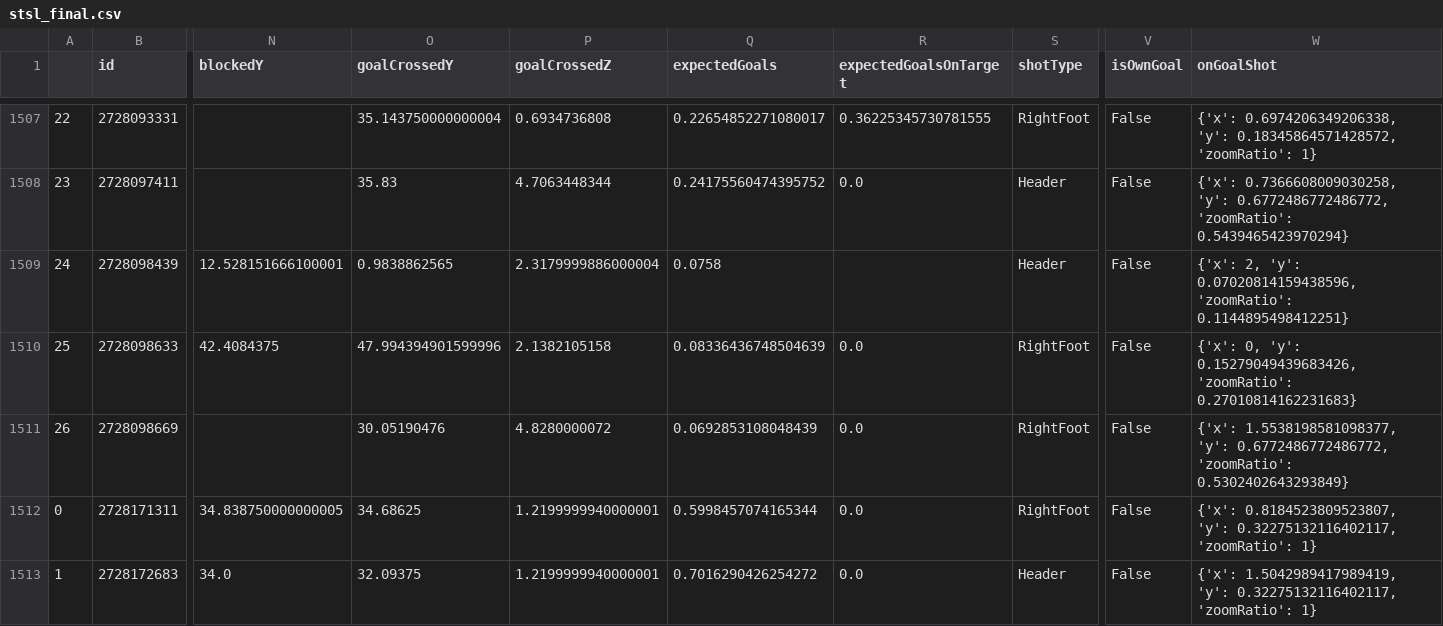
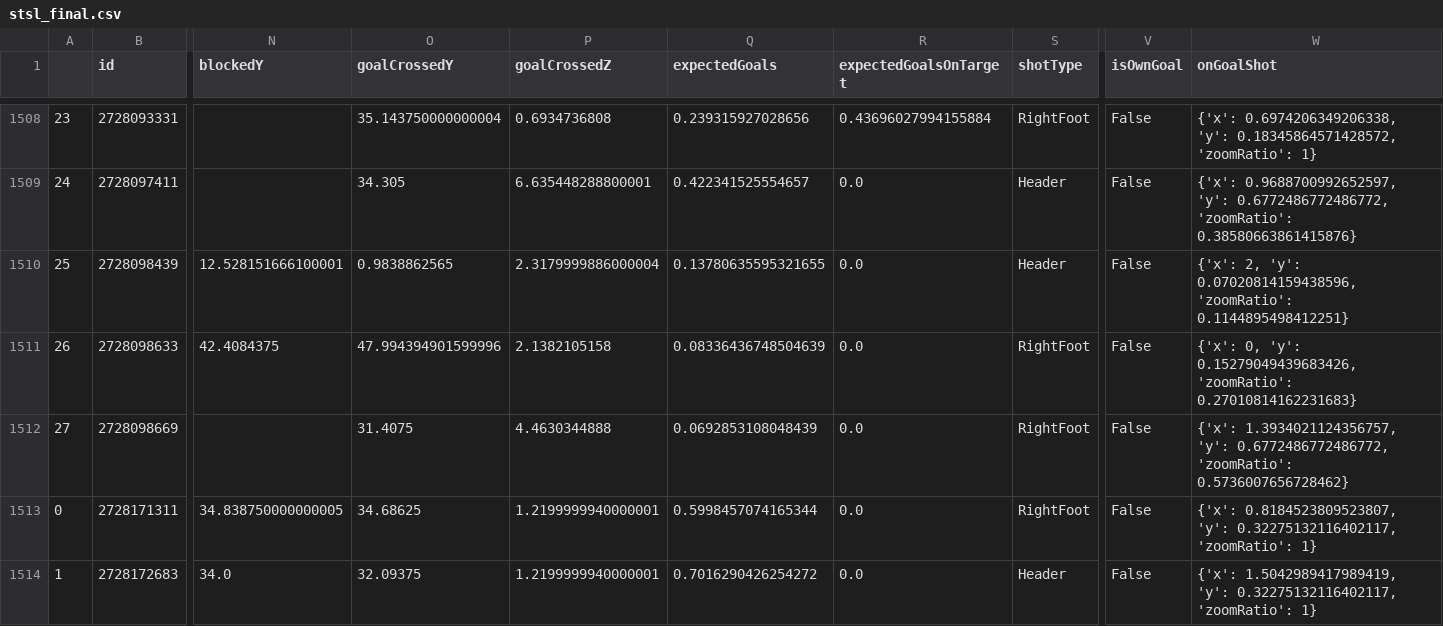
Before and after one commit to kovacs5/fotmob_csv, a CSV file: stsl_final.csv, drawn as a sheet; only a part is shown, gaps mark what is left out; addresses are those after the commit; the diff covers the shown part only; the diff names each change by its address in the sheet, - before the commit and + after, or states it on an @@ line.

```diff
--- a/stsl_final.csv
+++ b/stsl_final.csv
@@ column A renumbered between rows 1494 and 1512 @@
-Q1508 (expectedGoals): 0.22654852271080017
+Q1508 (expectedGoals): 0.239315927028656
-R1508 (expectedGoalsOnTarget): 0.36225345730781555
+R1508 (expectedGoalsOnTarget): 0.43696027994155884
-O1509 (goalCrossedY): 35.83
+O1509 (goalCrossedY): 34.305
-P1509 (goalCrossedZ): 4.7063448344
+P1509 (goalCrossedZ): 6.635448288800001
-Q1509 (expectedGoals): 0.24175560474395752
+Q1509 (expectedGoals): 0.422341525554657
-W1509 (onGoalShot): {'x': 0.7366608009030258, 'y': 0.6772486772486772, 'zoomRatio': 0.5439465423970294}
+W1509 (onGoalShot): {'x': 0.9688700992652597, 'y': 0.6772486772486772, 'zoomRatio': 0.38580663861415876}
-Q1510 (expectedGoals): 0.0758
+Q1510 (expectedGoals): 0.13780635595321655
-R1510 (expectedGoalsOnTarget): (empty)
+R1510 (expectedGoalsOnTarget): 0.0
-O1512 (goalCrossedY): 30.05190476
+O1512 (goalCrossedY): 31.4075
-P1512 (goalCrossedZ): 4.8280000072
+P1512 (goalCrossedZ): 4.4630344888
-W1512 (onGoalShot): {'x': 1.5538198581098377, 'y': 0.6772486772486772, 'zoomRatio': 0.5302402643293849}
+W1512 (onGoalShot): {'x': 1.3934021124356757, 'y': 0.6772486772486772, 'zoomRatio': 0.5736007656728462}
```
Also changed, not shown: 1 added row and 58 edited cells elsewhere in this file.
